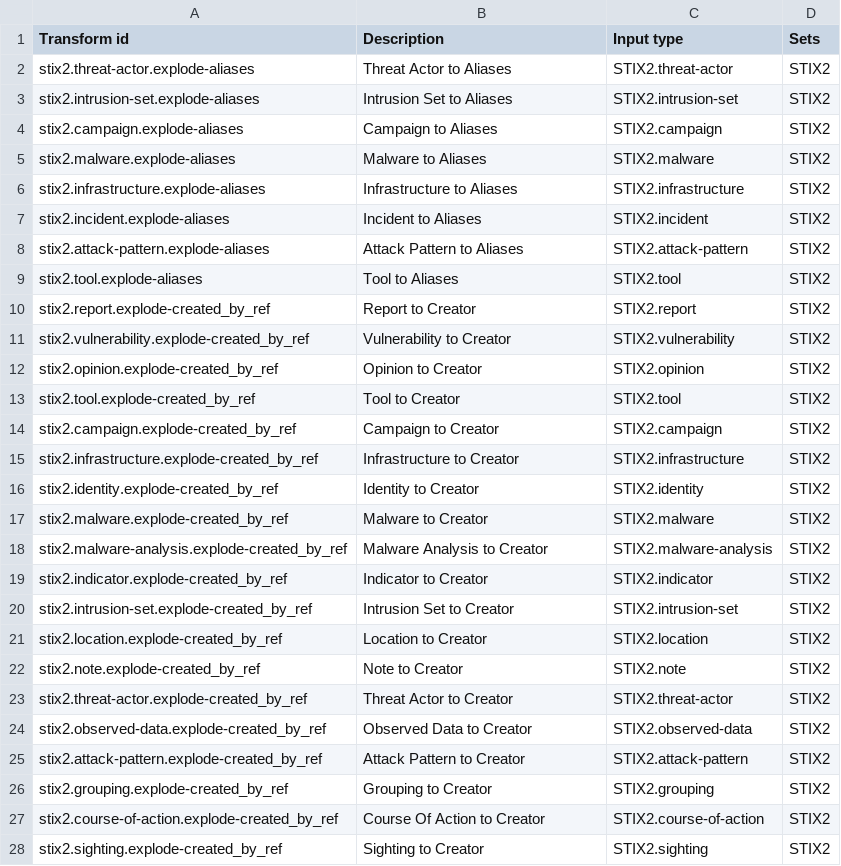
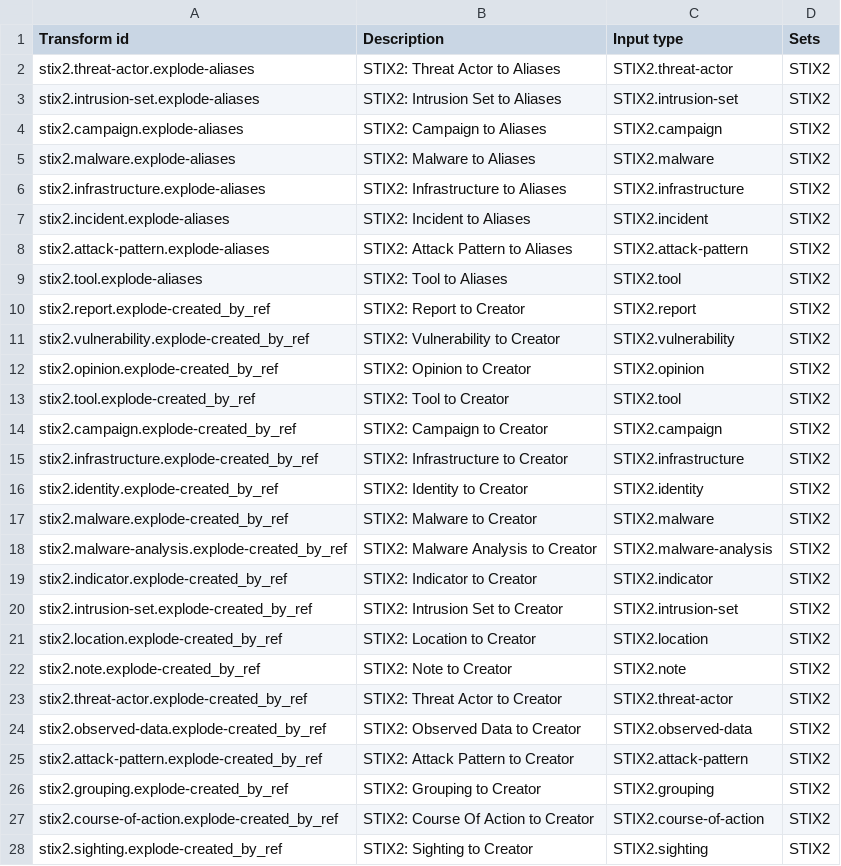
Before and after one commit to maltegotransforms/maltego-stix2, a CSV file: transforms.csv, drawn as a sheet; only a part is shown; the diff covers the shown part only.

Commit message:
Rename transforms with prefix STIX2

```diff
--- a/transforms.csv
+++ b/transforms.csv
@@ -1,28 +1,28 @@
 Transform id,Description,Input type,Sets
-stix2.threat-actor.explode-aliases,Threat Actor to Aliases,STIX2.threat-actor,STIX2
-stix2.intrusion-set.explode-aliases,Intrusion Set to Aliases,STIX2.intrusion-set,STIX2
-stix2.campaign.explode-aliases,Campaign to Aliases,STIX2.campaign,STIX2
-stix2.malware.explode-aliases,Malware to Aliases,STIX2.malware,STIX2
-stix2.infrastructure.explode-aliases,Infrastructure to Aliases,STIX2.infrastructure,STIX2
-stix2.incident.explode-aliases,Incident to Aliases,STIX2.incident,STIX2
-stix2.attack-pattern.explode-aliases,Attack Pattern to Aliases,STIX2.attack-pattern,STIX2
-stix2.tool.explode-aliases,Tool to Aliases,STIX2.tool,STIX2
-stix2.report.explode-created_by_ref,Report to Creator,STIX2.report,STIX2
-stix2.vulnerability.explode-created_by_ref,Vulnerability to Creator,STIX2.vulnerability,STIX2
-stix2.opinion.explode-created_by_ref,Opinion to Creator,STIX2.opinion,STIX2
-stix2.tool.explode-created_by_ref,Tool to Creator,STIX2.tool,STIX2
-stix2.campaign.explode-created_by_ref,Campaign to Creator,STIX2.campaign,STIX2
-stix2.infrastructure.explode-created_by_ref,Infrastructure to Creator,STIX2.infrastructure,STIX2
-stix2.identity.explode-created_by_ref,Identity to Creator,STIX2.identity,STIX2
-stix2.malware.explode-created_by_ref,Malware to Creator,STIX2.malware,STIX2
-stix2.malware-analysis.explode-created_by_ref,Malware Analysis to Creator,STIX2.malware-analysis,STIX2
-stix2.indicator.explode-created_by_ref,Indicator to Creator,STIX2.indicator,STIX2
-stix2.intrusion-set.explode-created_by_ref,Intrusion Set to Creator,STIX2.intrusion-set,STIX2
-stix2.location.explode-created_by_ref,Location to Creator,STIX2.location,STIX2
-stix2.note.explode-created_by_ref,Note to Creator,STIX2.note,STIX2
-stix2.threat-actor.explode-created_by_ref,Threat Actor to Creator,STIX2.threat-actor,STIX2
-stix2.observed-data.explode-created_by_ref,Observed Data to Creator,STIX2.observed-data,STIX2
-stix2.attack-pattern.explode-created_by_ref,Attack Pattern to Creator,STIX2.attack-pattern,STIX2
-stix2.grouping.explode-created_by_ref,Grouping to Creator,STIX2.grouping,STIX2
-stix2.course-of-action.explode-created_by_ref,Course Of Action to Creator,STIX2.course-of-action,STIX2
-stix2.sighting.explode-created_by_ref,Sighting to Creator,STIX2.sighting,STIX2
+stix2.threat-actor.explode-aliases,STIX2: Threat Actor to Aliases,STIX2.threat-actor,STIX2
+stix2.intrusion-set.explode-aliases,STIX2: Intrusion Set to Aliases,STIX2.intrusion-set,STIX2
+stix2.campaign.explode-aliases,STIX2: Campaign to Aliases,STIX2.campaign,STIX2
+stix2.malware.explode-aliases,STIX2: Malware to Aliases,STIX2.malware,STIX2
+stix2.infrastructure.explode-aliases,STIX2: Infrastructure to Aliases,STIX2.infrastructure,STIX2
+stix2.incident.explode-aliases,STIX2: Incident to Aliases,STIX2.incident,STIX2
+stix2.attack-pattern.explode-aliases,STIX2: Attack Pattern to Aliases,STIX2.attack-pattern,STIX2
+stix2.tool.explode-aliases,STIX2: Tool to Aliases,STIX2.tool,STIX2
+stix2.report.explode-created_by_ref,STIX2: Report to Creator,STIX2.report,STIX2
+stix2.vulnerability.explode-created_by_ref,STIX2: Vulnerability to Creator,STIX2.vulnerability,STIX2
+stix2.opinion.explode-created_by_ref,STIX2: Opinion to Creator,STIX2.opinion,STIX2
+stix2.tool.explode-created_by_ref,STIX2: Tool to Creator,STIX2.tool,STIX2
+stix2.campaign.explode-created_by_ref,STIX2: Campaign to Creator,STIX2.campaign,STIX2
+stix2.infrastructure.explode-created_by_ref,STIX2: Infrastructure to Creator,STIX2.infrastructure,STIX2
+stix2.identity.explode-created_by_ref,STIX2: Identity to Creator,STIX2.identity,STIX2
+stix2.malware.explode-created_by_ref,STIX2: Malware to Creator,STIX2.malware,STIX2
+stix2.malware-analysis.explode-created_by_ref,STIX2: Malware Analysis to Creator,STIX2.malware-analysis,STIX2
+stix2.indicator.explode-created_by_ref,STIX2: Indicator to Creator,STIX2.indicator,STIX2
+stix2.intrusion-set.explode-created_by_ref,STIX2: Intrusion Set to Creator,STIX2.intrusion-set,STIX2
+stix2.location.explode-created_by_ref,STIX2: Location to Creator,STIX2.location,STIX2
+stix2.note.explode-created_by_ref,STIX2: Note to Creator,STIX2.note,STIX2
+stix2.threat-actor.explode-created_by_ref,STIX2: Threat Actor to Creator,STIX2.threat-actor,STIX2
+stix2.observed-data.explode-created_by_ref,STIX2: Observed Data to Creator,STIX2.observed-data,STIX2
+stix2.attack-pattern.explode-created_by_ref,STIX2: Attack Pattern to Creator,STIX2.attack-pattern,STIX2
+stix2.grouping.explode-created_by_ref,STIX2: Grouping to Creator,STIX2.grouping,STIX2
+stix2.course-of-action.explode-created_by_ref,STIX2: Course Of Action to Creator,STIX2.course-of-action,STIX2
+stix2.sighting.explode-created_by_ref,STIX2: Sighting to Creator,STIX2.sighting,STIX2
```
Also changed, not shown: 2 edited cells elsewhere in this file, 29 other files.
